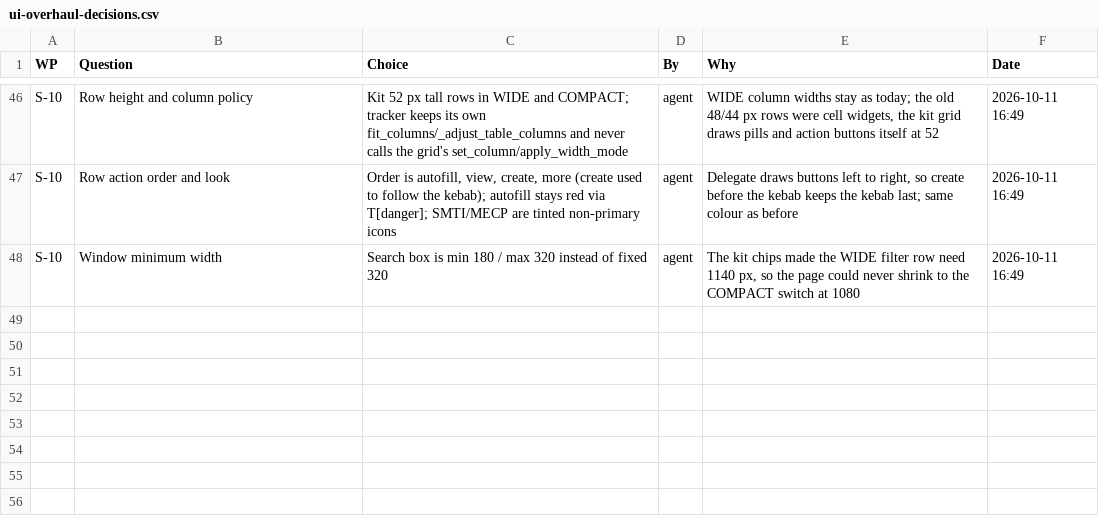
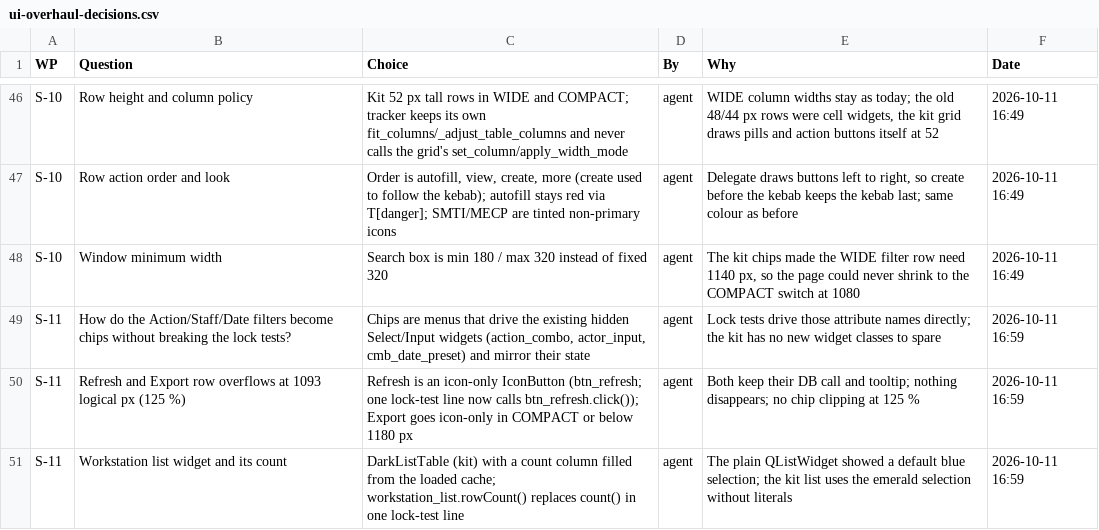
Before and after one commit to NexCardel/Project_Sera, a CSV file: Mockups/overhaul/ui-overhaul-decisions.csv, drawn as a sheet; only a part is shown, gaps mark what is left out.

```diff
--- a/Mockups/overhaul/ui-overhaul-decisions.csv
+++ b/Mockups/overhaul/ui-overhaul-decisions.csv
@@ -48 +48,4 @@ S-10,Row action order and look,"Order is autofill, view, create, more (create us
 S-10,Window minimum width,Search box is min 180 / max 320 instead of fixed 320,agent,"The kit chips made the WIDE filter row need 1140 px, so the page could never shrink to the COMPACT switch at 1080",2026-10-11 16:49
+S-11,How do the Action/Staff/Date filters become chips without breaking the lock tests?,"Chips are menus that drive the existing hidden Select/Input widgets (action_combo, actor_input, cmb_date_preset) and mirror their state",agent,Lock tests drive those attribute names directly; the kit has no new widget classes to spare,2026-10-11 16:59
+S-11,Refresh and Export row overflows at 1093 logical px (125 %),Refresh is an icon-only IconButton (btn_refresh; one lock-test line now calls btn_refresh.click()); Export goes icon-only in COMPACT or below 1180 px,agent,Both keep their DB call and tooltip; nothing disappears; no chip clipping at 125 %,2026-10-11 16:59
+S-11,Workstation list widget and its count,DarkListTable (kit) with a count column filled from the loaded cache; workstation_list.rowCount() replaces count() in one lock-test line,agent,The plain QListWidget showed a default blue selection; the kit list uses the emerald selection without literals,2026-10-11 16:59
```
Also changed, not shown: Mockups/overhaul/ui-overhaul-checks.csv, Mockups/overhaul/ui-overhaul-runs.csv, 9 other files.
